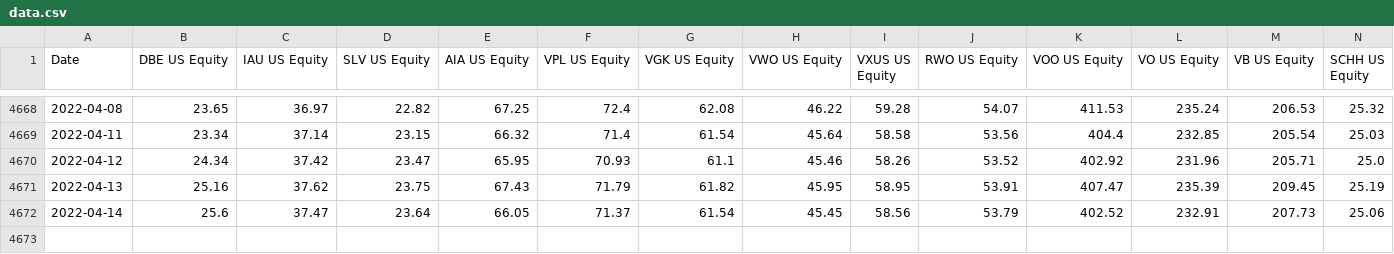
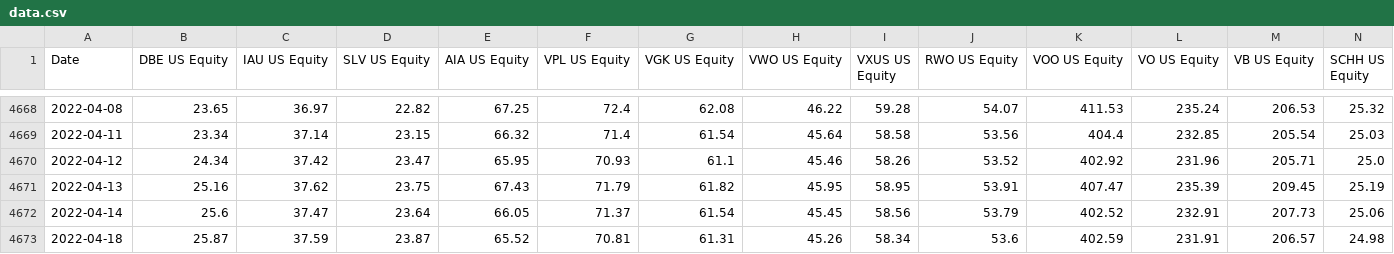
Before and after one commit to suhan-jung/etf_magaged_portfolio, a CSV file: data.csv, drawn as a sheet; only a part is shown, gaps mark what is left out; rows hold the shown columns only; the diff names each change by its address in the sheet, - before the commit and + after, or states it on an @@ line.

```diff
--- a/data.csv
+++ b/data.csv
+row 4673: 2022-04-18 | 25.87 | 37.59 | 23.87 | 65.52 | 70.81 | 61.31 | 45.26 | 58.34 | 53.6 | 402.59 | 231.91 | 206.57 | 24.98
```
Also changed, not shown: data_preprocessed.csv, master_df.csv, 2 other files.
